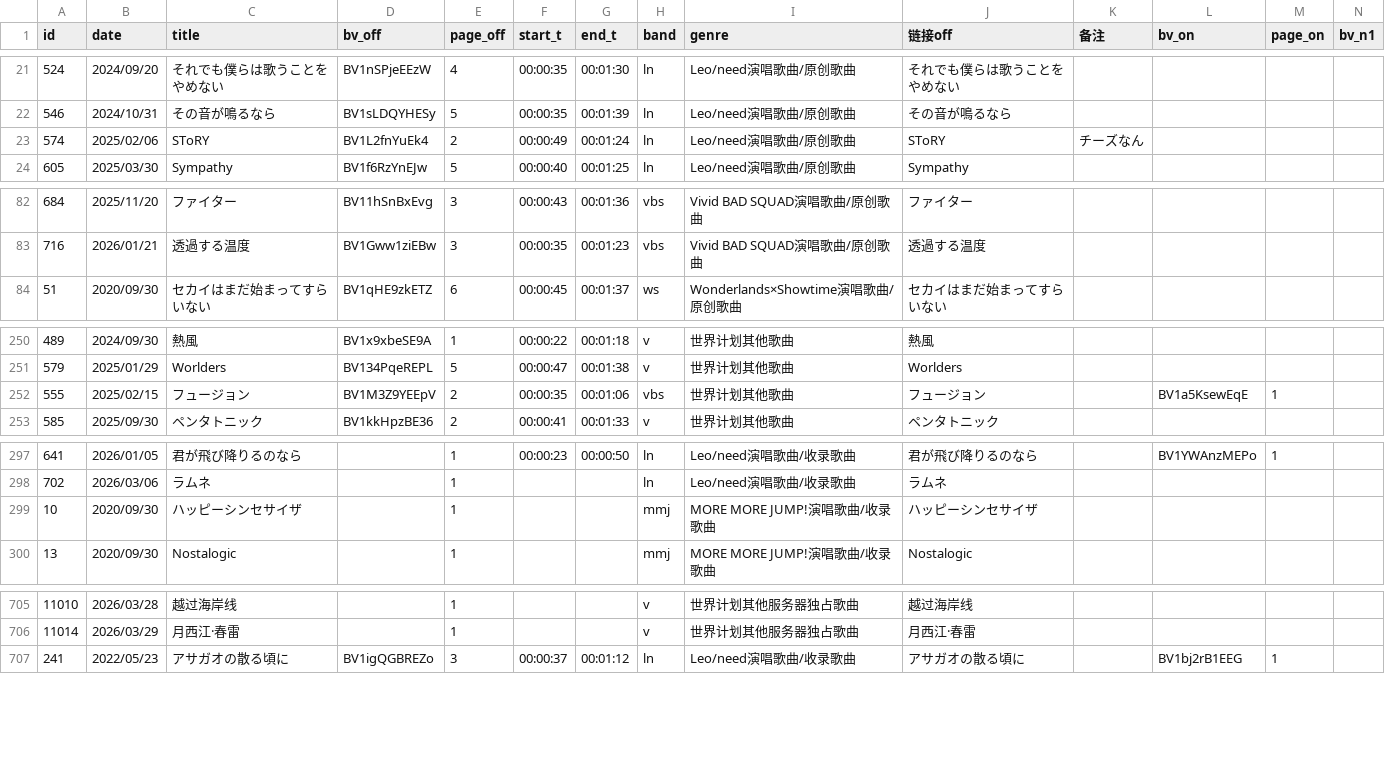
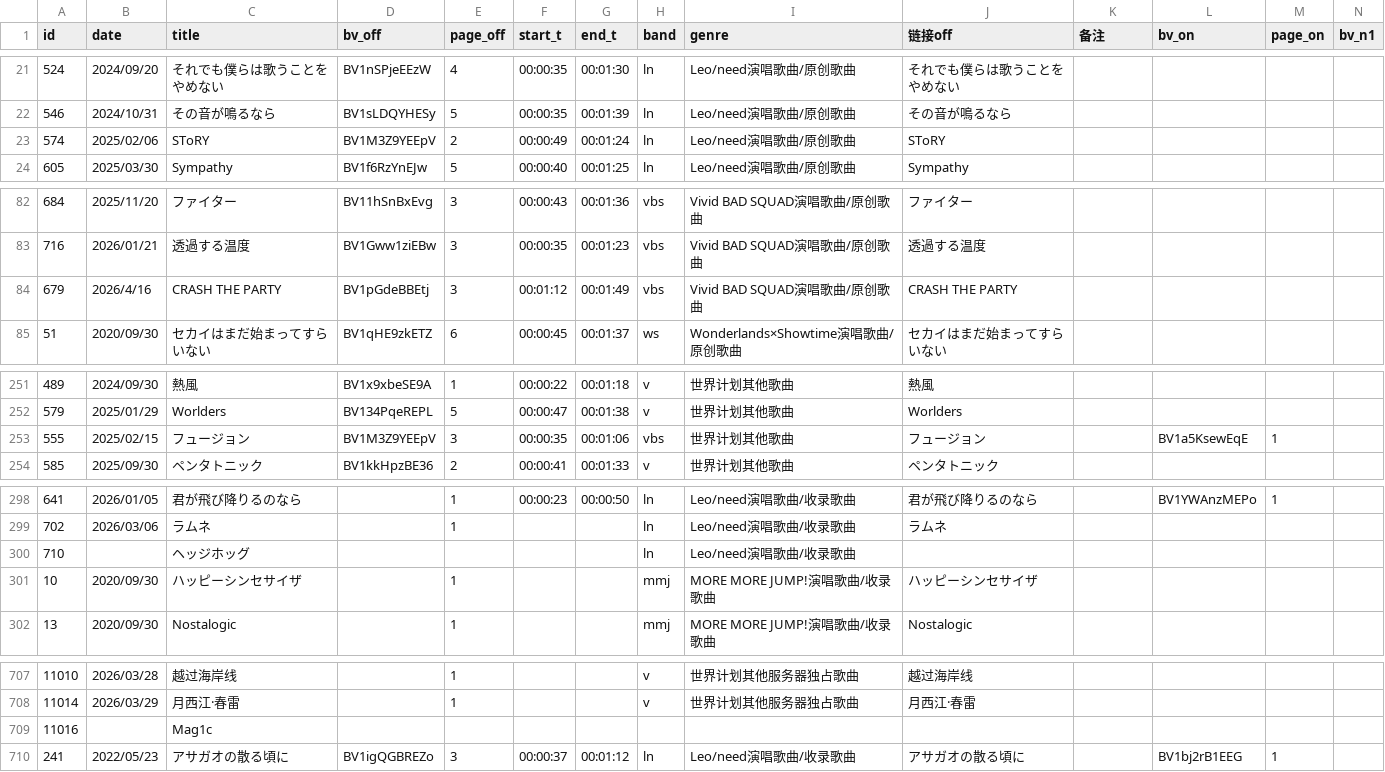
Before and after one commit to Ancenchan/Randktv, a CSV file: database/KaraSeka数据库-Sheet1.csv, drawn as a sheet; only a part is shown, gaps mark what is left out; addresses are those after the commit; rows hold the shown columns only; the diff covers the shown part only; the diff names each change by its address in the sheet, - before the commit and + after, or states it on an @@ line.

```diff
--- a/database/KaraSeka数据库-Sheet1.csv
+++ b/database/KaraSeka数据库-Sheet1.csv
-D23 (bv_off): BV1L2fnYuEk4
+D23 (bv_off): BV1M3Z9YEEpV
-K23 (备注): チーズなん
+K23 (备注): (empty)
+row 84: 679 | 2026/4/16 | CRASH THE PARTY | BV1pGdeBBEtj | 3 | 00:01:12 | 00:01:49 | vbs | Vivid BAD SQUAD演唱歌曲/原创歌曲 | CRASH THE PARTY
-E253 (page_off): 2
+E253 (page_off): 3
+row 300: 710 |  | ヘッジホッグ |  |  |  |  | ln | Leo/need演唱歌曲/收录歌曲
+row 709: 11016 |  | Mag1c
```
Also changed, not shown: 2 edited cells elsewhere in this file, 1 other file.
